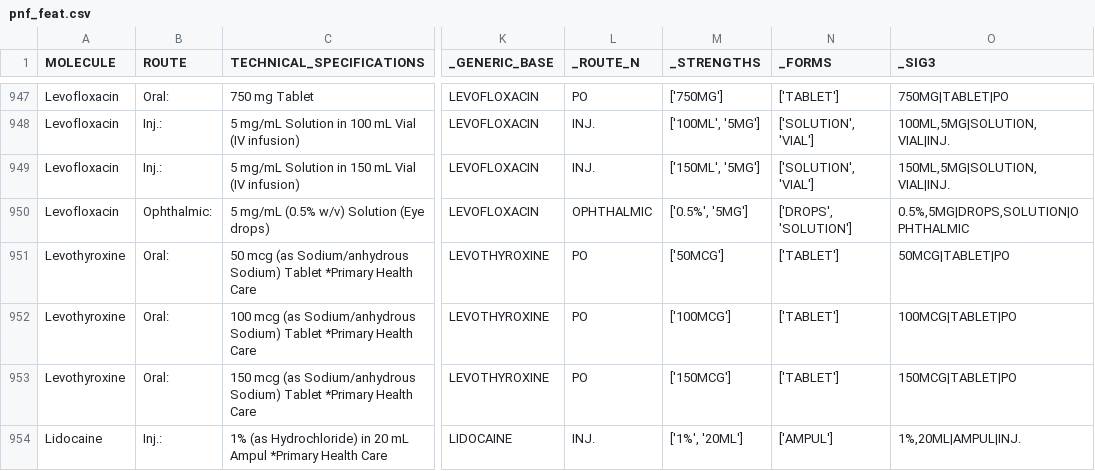
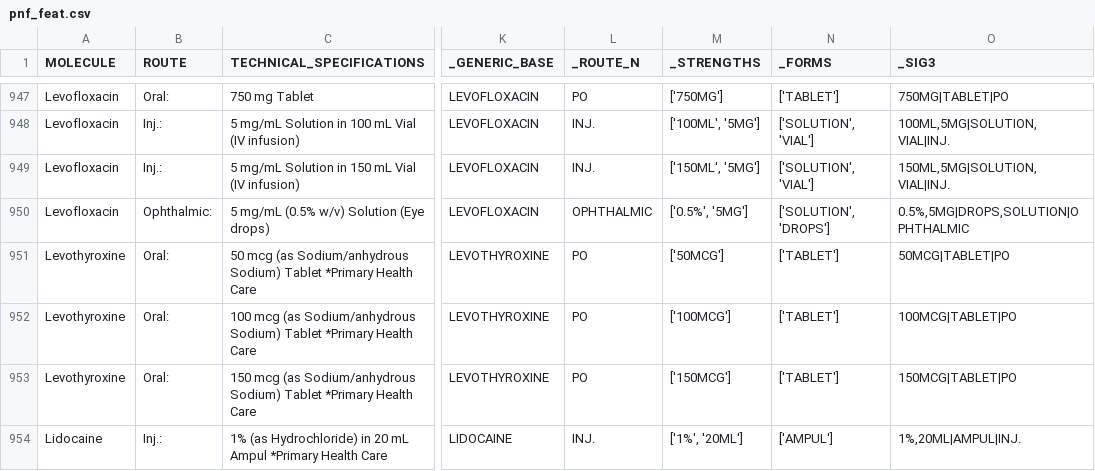
Before and after one commit to moadotexe/formularymatching, a CSV file: work/pnf_feat.csv, drawn as a sheet; only a part is shown, gaps mark what is left out; the diff covers the shown part only; the diff names each change by its address in the sheet, - before the commit and + after, or states it on an @@ line.

```diff
--- a/work/pnf_feat.csv
+++ b/work/pnf_feat.csv
-N950 (_FORMS): ['DROPS', 'SOLUTION']
+N950 (_FORMS): ['SOLUTION', 'DROPS']
```
Also changed, not shown: 108 edited cells elsewhere in this file, deliver/esoa_plus_pnf4.csv/unmatched_pnf.csv, 2 other files.
